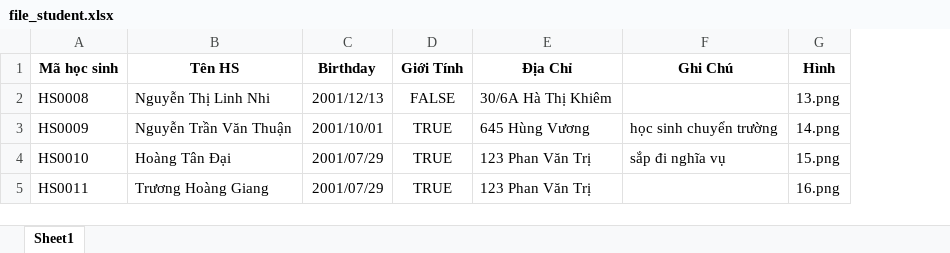
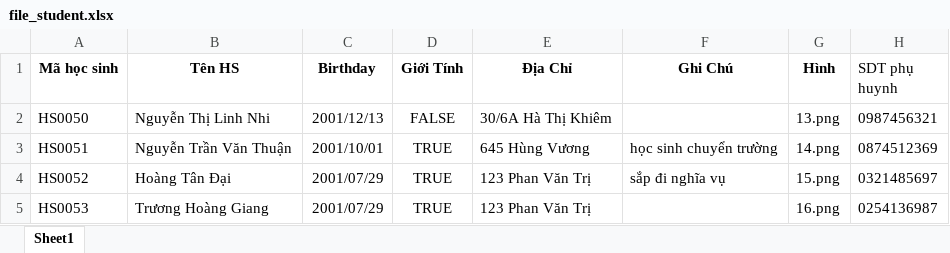
Before and after one commit to BoThuan/PrimaryShool, an Excel workbook: src/main/resources/static/asset/DATN/assets/file/file_student.xlsx, sheet Sheet1, drawn as a sheet; values as stored, in another font and other column widths than the file's, no borders; the diff names each change by its address in the sheet, - before the commit and + after, or states it on an @@ line.

Commit message:
chỉnh sửa validation và thêm hình ảnh

```diff
--- a/src/main/resources/static/asset/DATN/assets/file/file_student.xlsx (sheet Sheet1)
+++ b/src/main/resources/static/asset/DATN/assets/file/file_student.xlsx (sheet Sheet1)
+column H (SDT phụ huynh), rows 2-5: 0987456321 | 0874512369 | 0321485697 | 0254136987
-A2 (Mã học sinh): HS0008
+A2 (Mã học sinh): HS0050
-A3 (Mã học sinh): HS0009
+A3 (Mã học sinh): HS0051
-A4 (Mã học sinh): HS0010
+A4 (Mã học sinh): HS0052
-A5 (Mã học sinh): HS0011
+A5 (Mã học sinh): HS0053
```
Also changed, not shown: 31 other files.
